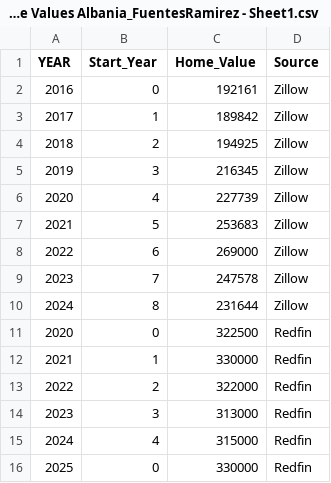
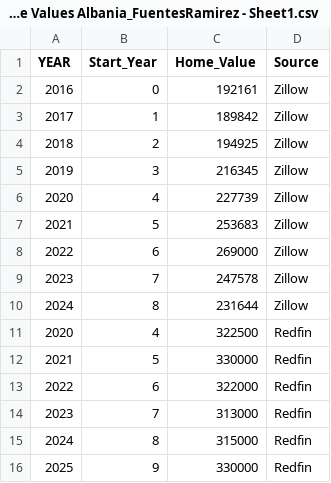
Before and after one commit to Albb30/Skyline-Math-200, a CSV file: _Home Values Albania_FuentesRamirez - Sheet1.csv, drawn as a sheet.

Commit message:
Update _Home Values Albania_FuentesRamirez - Sheet1.csv

```diff
--- a/_Home Values Albania_FuentesRamirez - Sheet1.csv
+++ b/_Home Values Albania_FuentesRamirez - Sheet1.csv
@@ -10,7 +10,7 @@ YEAR,Start_Year,Home_Value,Source
 2024,8,231644,Zillow
-2020,0,322500,Redfin
-2021,1,330000,Redfin
-2022,2,322000,Redfin
-2023,3,313000,Redfin
-2024,4,315000,Redfin
-2025,0,330000,Redfin
+2020,4,322500,Redfin
+2021,5,330000,Redfin
+2022,6,322000,Redfin
+2023,7,313000,Redfin
+2024,8,315000,Redfin
+2025,9,330000,Redfin
```
